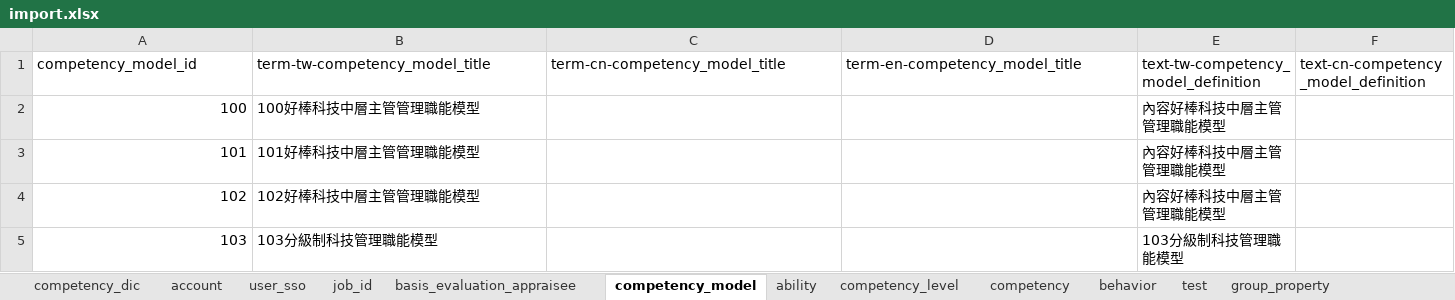
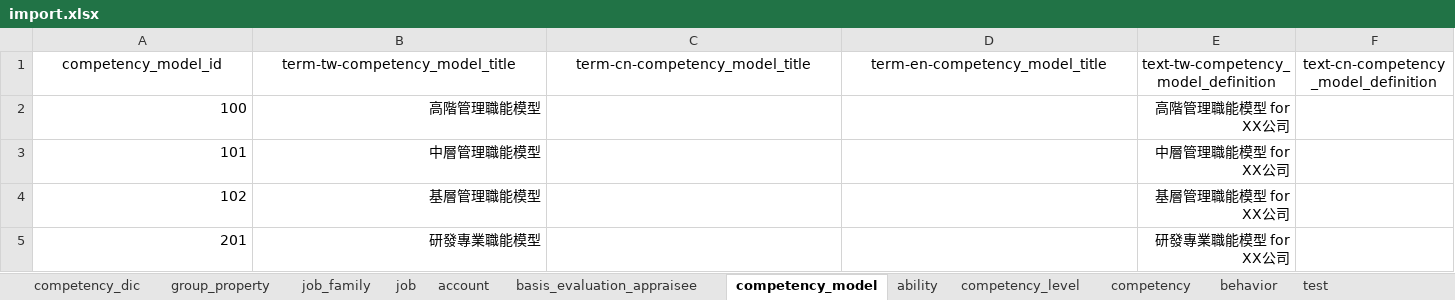
Before and after one commit to little2/h_r_d, an Excel workbook: import.xlsx, sheet competency_model, drawn as a sheet; only a part is shown; values as stored, in another font and other column widths than the file's, no borders; the diff covers the shown part only; the diff names each change by its address in the sheet, - before the commit and + after, or states it on an @@ line.

```diff
--- a/import.xlsx (sheet competency_model)
+++ b/import.xlsx (sheet competency_model)
-sheet tab: job_id
+sheet tab: job
@@ sheet tab hidden: user_sso @@
+sheet tab: job_family
@@ sheet tab order changed: competency_dic | group_property | job_family | job | account | basis_evaluation_appraisee | competency_model | ability | competency_level | competency | behavior | test @@
-A1:F1 alignment: left
+A1:F1 alignment: center
-B2 (term-tw-competency_model_title): 100好棒科技中層主管管理職能模型
+B2 (term-tw-competency_model_title): 高階管理職能模型
-B2:B5 alignment: left
+B2:B5 alignment: right
-E2: 內容好棒科技中層主管管理職能模型
+E2: 高階管理職能模型 for XX公司
-E2:E5 alignment: left
+E2:E5 alignment: right
-B3 (term-tw-competency_model_title): 101好棒科技中層主管管理職能模型
+B3 (term-tw-competency_model_title): 中層管理職能模型
-E3: 內容好棒科技中層主管管理職能模型
+E3: 中層管理職能模型 for XX公司
-B4 (term-tw-competency_model_title): 102好棒科技中層主管管理職能模型
+B4 (term-tw-competency_model_title): 基層管理職能模型
-E4: 內容好棒科技中層主管管理職能模型
+E4: 基層管理職能模型 for XX公司
-A5 (competency_model_id): 103
+A5 (competency_model_id): 201
-B5 (term-tw-competency_model_title): 103分級制科技管理職能模型
+B5 (term-tw-competency_model_title): 研發專業職能模型
-E5: 103分級制科技管理職能模型
+E5: 研發專業職能模型 for XX公司
```
Also changed, not shown: cell formats elsewhere in this sheet, sheet basis_evaluation_appraisee, sheet account, sheet job, sheet group_property, 17 other files.
